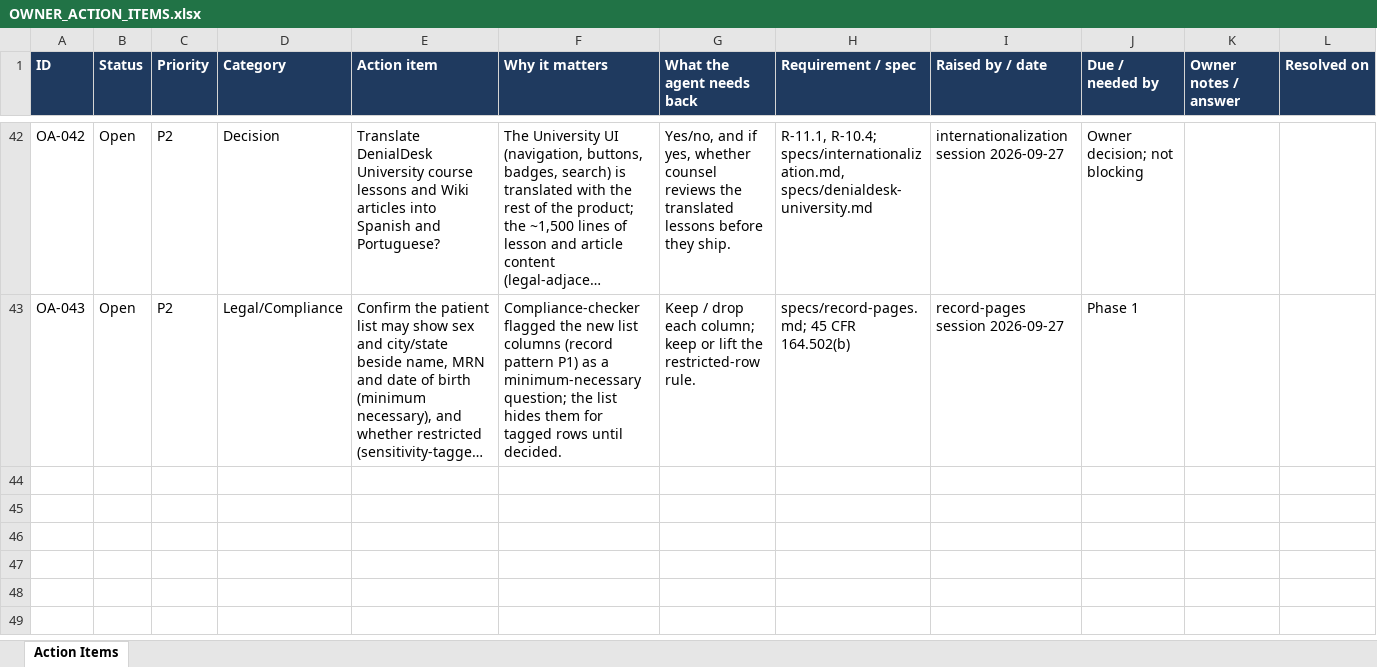
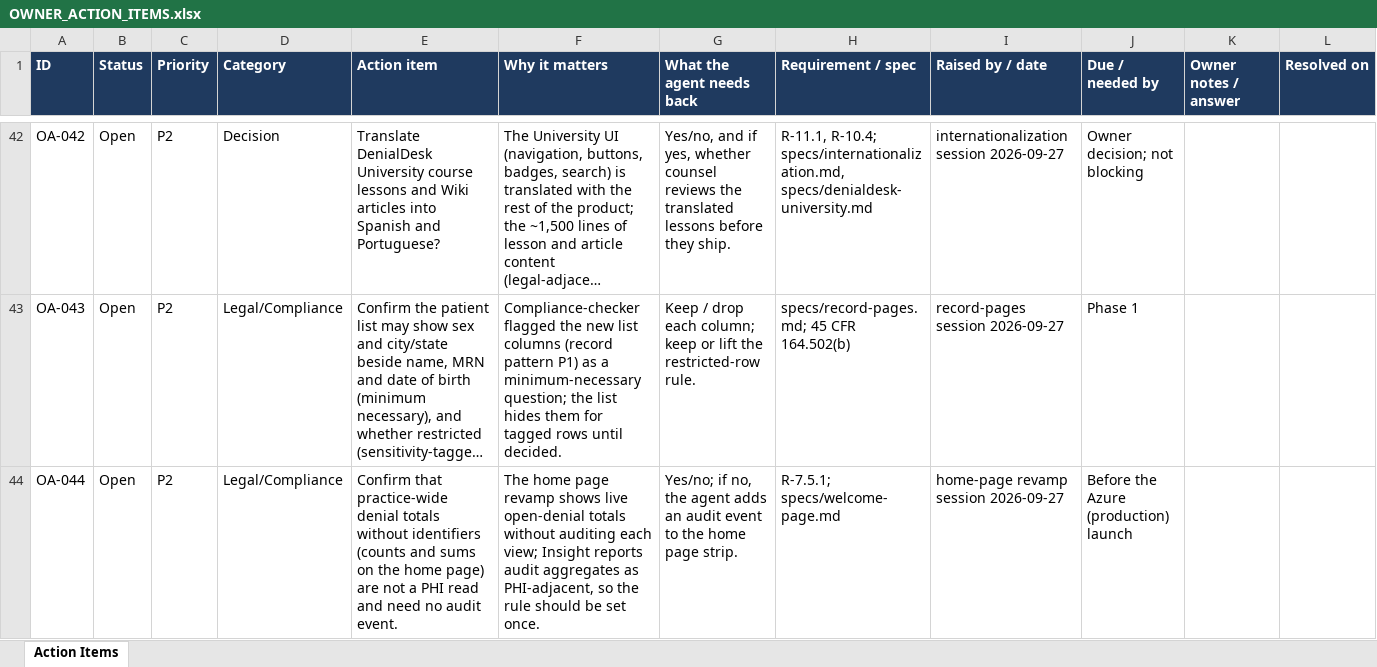
Before and after one commit to jselvalugo/DenialDesk, an Excel workbook: docs/owner/OWNER_ACTION_ITEMS.xlsx, sheet Action Items, drawn as a sheet; only a part is shown, gaps mark what is left out; long unchanged cells end in …; values as stored, in another font and other column widths than the file's, no borders; the diff names each change by its address in the sheet, - before the commit and + after, or states it on an @@ line.

```diff
--- a/docs/owner/OWNER_ACTION_ITEMS.xlsx (sheet Action Items)
+++ b/docs/owner/OWNER_ACTION_ITEMS.xlsx (sheet Action Items)
+row 44: OA-044 | Open | P2 | Legal/Compliance | Confirm that practice-wide denial totals without identifiers (counts and sums on the home page) are not a PHI read and need no audit event. | The home page revamp shows live open-denial totals without auditing each view; Insight reports audit aggregates as PHI-adjacent, so the rule should be set once. | Yes/no; if no, the agent adds an audit event to the home page strip. | R-7.5.1; specs/welcome-page.md | home-page revamp session 2026-09-27 | Before the Azure (production) launch
```
Also changed, not shown: 8 other files.
